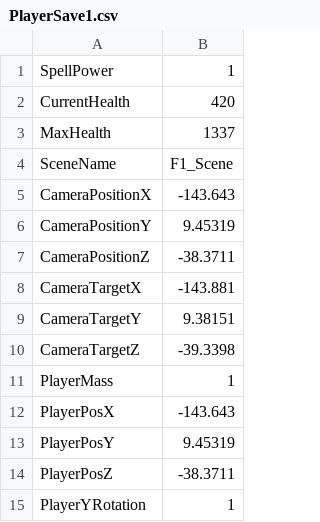
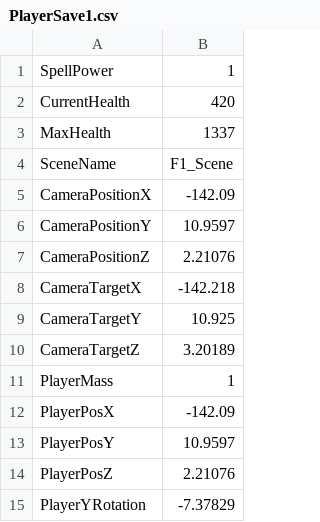
Before and after one commit to HalcionCyanide/SP3_T14N, a CSV file: Base/DrivenFiles/PlayerSave1.csv, drawn as a sheet.

Commit message:
Managed to figure out why the save system is messed up. It appears that the lines are duplicating itself.

```diff
--- a/Base/DrivenFiles/PlayerSave1.csv
+++ b/Base/DrivenFiles/PlayerSave1.csv
@@ -4,12 +4,12 @@ MaxHealth,1337
 SceneName,F1_Scene
-CameraPositionX,-143.643
-CameraPositionY,9.45319
-CameraPositionZ,-38.3711
-CameraTargetX,-143.881
-CameraTargetY,9.38151
-CameraTargetZ,-39.3398
+CameraPositionX,-142.09
+CameraPositionY,10.9597
+CameraPositionZ,2.21076
+CameraTargetX,-142.218
+CameraTargetY,10.925
+CameraTargetZ,3.20189
 PlayerMass,1
-PlayerPosX,-143.643
-PlayerPosY,9.45319
-PlayerPosZ,-38.3711
-PlayerYRotation,1
+PlayerPosX,-142.09
+PlayerPosY,10.9597
+PlayerPosZ,2.21076
+PlayerYRotation,-7.37829
```
Also changed, not shown: 2 other files.
